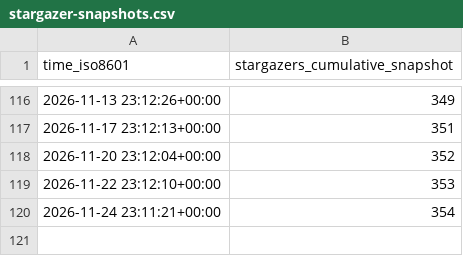
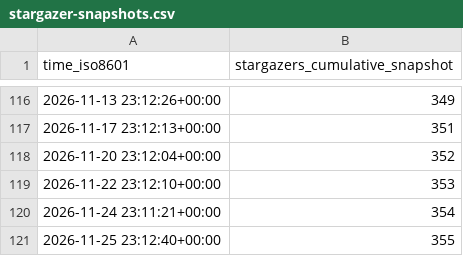
Before and after one commit to dynamia-ai/hami-analysis, a CSV file: Project-HAMi/HAMi-core/ghrs-data/stargazer-snapshots.csv, drawn as a sheet; only a part is shown, gaps mark what is left out.

```diff
--- a/Project-HAMi/HAMi-core/ghrs-data/stargazer-snapshots.csv
+++ b/Project-HAMi/HAMi-core/ghrs-data/stargazer-snapshots.csv
@@ -120 +120,2 @@ time_iso8601,stargazers_cumulative_snapshot
 2026-11-24 23:11:21+00:00,354
+2026-11-25 23:12:40+00:00,355
```
Also changed, not shown: 3 other files.
